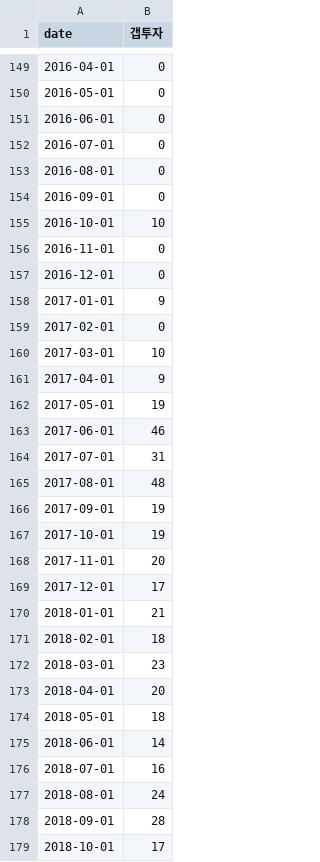
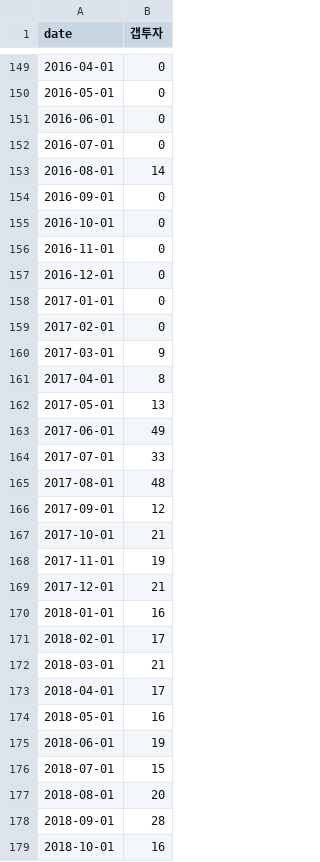
Before and after one commit to won-topiaa/korean-realestate-fear-and-greed-index, a CSV file: data/raw/trends/갭투자.csv, drawn as a sheet; only a part is shown, gaps mark what is left out; the diff covers the shown part only.

```diff
--- a/data/raw/trends/갭투자.csv
+++ b/data/raw/trends/갭투자.csv
@@ -152,28 +152,28 @@ date,갭투자
 2016-07-01,0
-2016-08-01,0
+2016-08-01,14
 2016-09-01,0
-2016-10-01,10
+2016-10-01,0
 2016-11-01,0
 2016-12-01,0
-2017-01-01,9
+2017-01-01,0
 2017-02-01,0
-2017-03-01,10
-2017-04-01,9
-2017-05-01,19
-2017-06-01,46
-2017-07-01,31
+2017-03-01,9
+2017-04-01,8
+2017-05-01,13
+2017-06-01,49
+2017-07-01,33
 2017-08-01,48
-2017-09-01,19
-2017-10-01,19
-2017-11-01,20
-2017-12-01,17
-2018-01-01,21
-2018-02-01,18
-2018-03-01,23
-2018-04-01,20
-2018-05-01,18
-2018-06-01,14
-2018-07-01,16
-2018-08-01,24
+2017-09-01,12
+2017-10-01,21
+2017-11-01,19
+2017-12-01,21
+2018-01-01,16
+2018-02-01,17
+2018-03-01,21
+2018-04-01,17
+2018-05-01,16
+2018-06-01,19
+2018-07-01,15
+2018-08-01,20
 2018-09-01,28
-2018-10-01,17
+2018-10-01,16
```
Also changed, not shown: 80 edited cells elsewhere in this file, data/raw/trends/미분양.csv, data/raw/trends/집값.csv, 16 other files.
